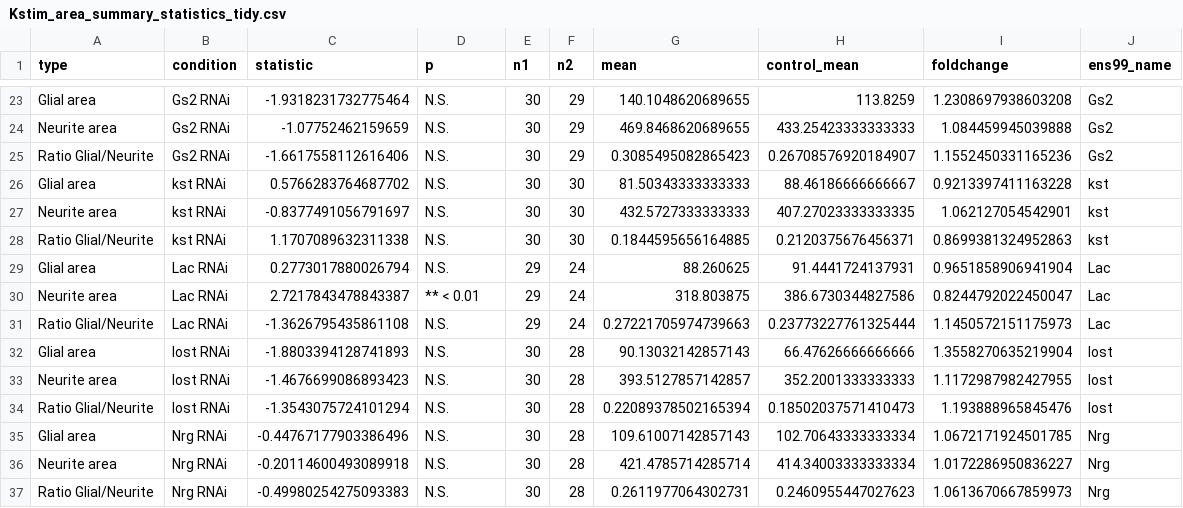
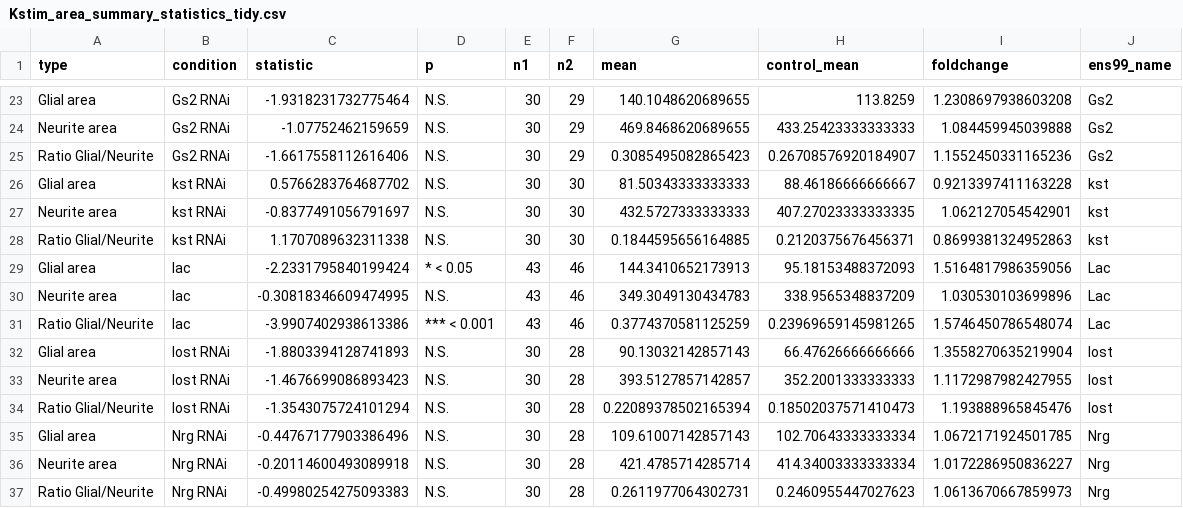
Before and after one commit to DaliaGala/Thesis-Scripts, a CSV file: Output/KStim_analysis/Areas_output/Kstim_area_summary_statistics_tidy.csv, drawn as a sheet; only a part is shown, gaps mark what is left out; removed rows and columns are numbered as before the commit, all else as after; the diff names each change by its address in the sheet, - before the commit and + after, or states it on an @@ line.

```diff
--- a/Output/KStim_analysis/Areas_output/Kstim_area_summary_statistics_tidy.csv
+++ b/Output/KStim_analysis/Areas_output/Kstim_area_summary_statistics_tidy.csv
-row 29: Glial area | Lac RNAi | 0.2773017880026794 | N.S. | 29 | 24 | 88.260625 | 91.4441724137931 | 0.9651858906941904 | Lac
-row 30: Neurite area | Lac RNAi | 2.7217843478843387 | ** < 0.01 | 29 | 24 | 318.803875 | 386.6730344827586 | 0.8244792022450047 | Lac
-row 31: Ratio Glial/Neurite | Lac RNAi | -1.3626795435861108 | N.S. | 29 | 24 | 0.27221705974739663 | 0.23773227761325444 | 1.1450572151175973 | Lac
+row 29: Glial area | lac | -2.2331795840199424 | * < 0.05 | 43 | 46 | 144.3410652173913 | 95.18153488372093 | 1.5164817986359056 | Lac
+row 30: Neurite area | lac | -0.30818346609474995 | N.S. | 43 | 46 | 349.3049130434783 | 338.9565348837209 | 1.030530103699896 | Lac
+row 31: Ratio Glial/Neurite | lac | -3.9907402938613386 | *** < 0.001 | 43 | 46 | 0.3774370581125259 | 0.23969659145981265 | 1.5746450786548074 | Lac
```
Also changed, not shown: Output/Dev_analysis/Dev_area_summary_statistics_tidy.csv, Output/KStim_analysis/Boutons_output/kstim_boutons_summary_statistics_tidy.csv, 24 other files.
